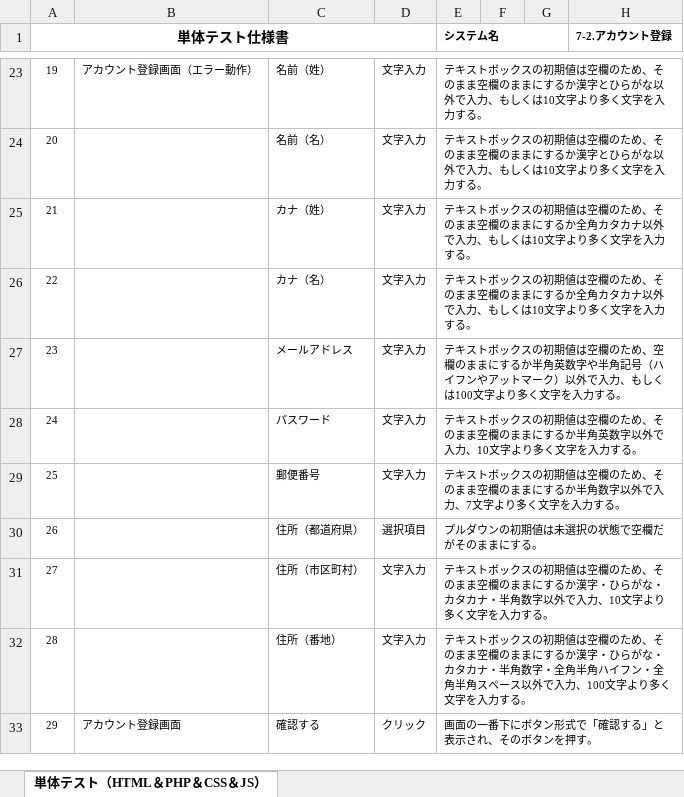
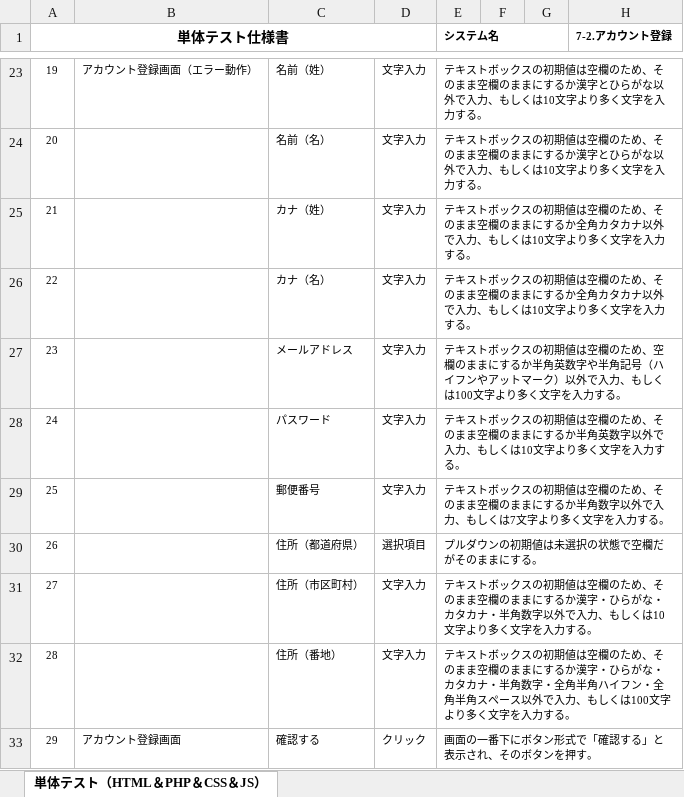
Before and after one commit to test-saitomini/7-Programming-exercises, an Excel workbook: testcase_account.xlsx, sheet 単体テスト（HTML＆PHP＆CSS＆JS）, drawn as a sheet; only a part is shown, gaps mark what is left out; values as stored, in another font and other column widths than the file's, no borders; the diff names each change by its address in the sheet, - before the commit and + after, or states it on an @@ line.

Commit message:
20210521 testcode

```diff
--- a/testcase_account.xlsx (sheet 単体テスト（HTML＆PHP＆CSS＆JS）)
+++ b/testcase_account.xlsx (sheet 単体テスト（HTML＆PHP＆CSS＆JS）)
-E28 (システム名): …で入力、10文字よ…
+E28 (システム名): …で入力、もしくは10文字よ…
-E29 (システム名): …で入力、7文字よ…
+E29 (システム名): …で入力、もしくは7文字よ…
-E31 (システム名): …で入力、10文字よ…
+E31 (システム名): …で入力、もしくは10文字よ…
-E32 (システム名): …で入力、100文字よ…
+E32 (システム名): …で入力、もしくは100文字よ…
```
